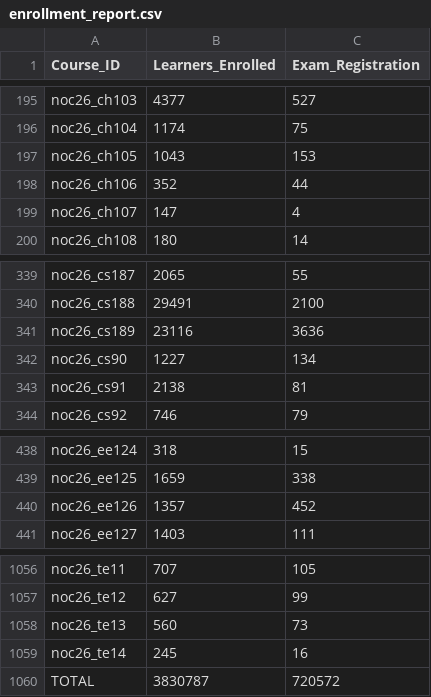
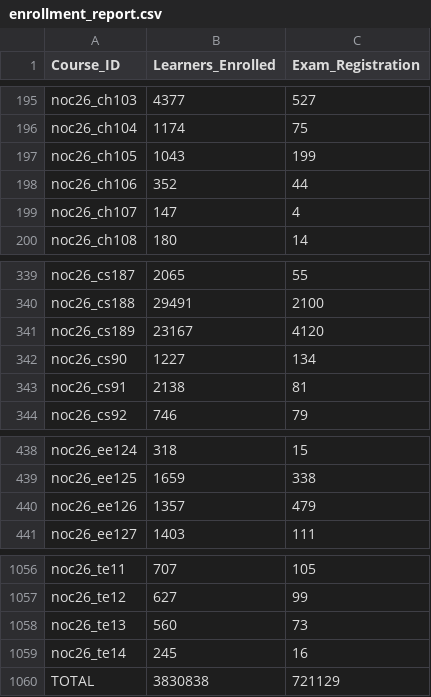
Before and after one commit to 01234santhoshprabhu/count, a CSV file: enrollment_report.csv, drawn as a sheet; only a part is shown, gaps mark what is left out.

Commit message:
Auto refresh live dashboard data

```diff
--- a/enrollment_report.csv
+++ b/enrollment_report.csv
@@ -196,3 +196,3 @@ noc26_ch103,4377,527
 noc26_ch104,1174,75
-noc26_ch105,1043,153
+noc26_ch105,1043,199
 noc26_ch106,352,44
@@ -340,3 +340,3 @@ noc26_cs187,2065,55
 noc26_cs188,29491,2100
-noc26_cs189,23116,3636
+noc26_cs189,23167,4120
 noc26_cs90,1227,134
@@ -439,3 +439,3 @@ noc26_ee124,318,15
 noc26_ee125,1659,338
-noc26_ee126,1357,452
+noc26_ee126,1357,479
 noc26_ee127,1403,111
@@ -1059,2 +1059,2 @@ noc26_te13,560,73
 noc26_te14,245,16
-TOTAL,3830787,720572
+TOTAL,3830838,721129
```
Also changed, not shown: 2 other files.
